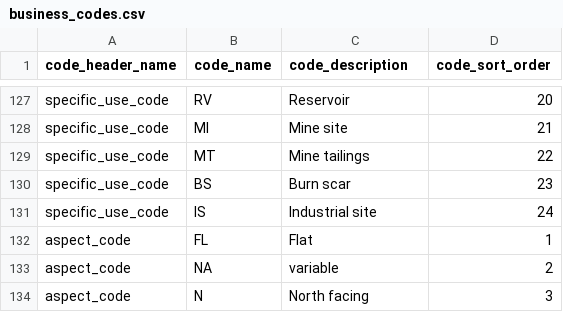
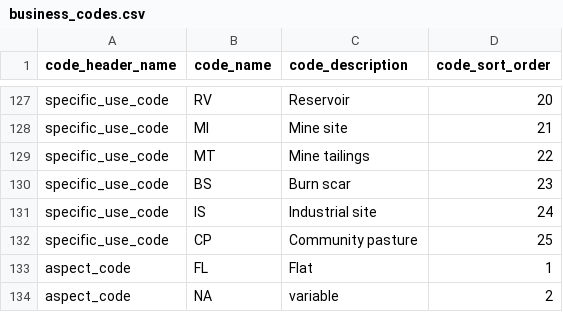
Before and after one commit to bcgov/invasivesbc, a CSV file: database/src/seeds/data/invasives/business_codes.csv, drawn as a sheet; only a part is shown, gaps mark what is left out; the shorter side is filled out with more unchanged rows; the diff names each change by its address in the sheet, - before the commit and + after, or states it on an @@ line.

Commit message:
Added new entry to Specific Use field

```diff
--- a/database/src/seeds/data/invasives/business_codes.csv
+++ b/database/src/seeds/data/invasives/business_codes.csv
+row 132: specific_use_code | CP | Community pasture | 25
```
